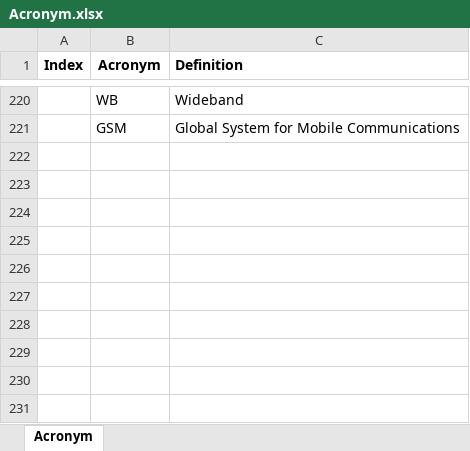
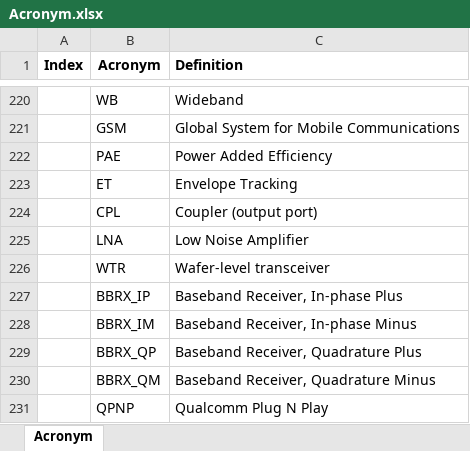
Before and after one commit to Alan0521/acronym_repo, an Excel workbook: Acronym.xlsx, sheet Acronym, drawn as a sheet; only a part is shown, gaps mark what is left out; values as stored, in another font and other column widths than the file's, no borders; the diff names each change by its address in the sheet, - before the commit and + after, or states it on an @@ line.

Commit message:
2024.09.06

```diff
--- a/Acronym.xlsx (sheet Acronym)
+++ b/Acronym.xlsx (sheet Acronym)
+row 222:  | PAE | Power Added Efficiency
+row 223:  | ET | Envelope Tracking
+row 224:  | CPL | Coupler (output port)
+row 225:  | LNA | Low Noise Amplifier
+row 226:  | WTR | Wafer-level transceiver
+row 227:  | BBRX_IP | Baseband Receiver, In-phase Plus
+row 228:  | BBRX_IM | Baseband Receiver, In-phase Minus
+row 229:  | BBRX_QP | Baseband Receiver, Quadrature Plus
+row 230:  | BBRX_QM | Baseband Receiver, Quadrature Minus
+row 231:  | QPNP | Qualcomm Plug N Play
```
